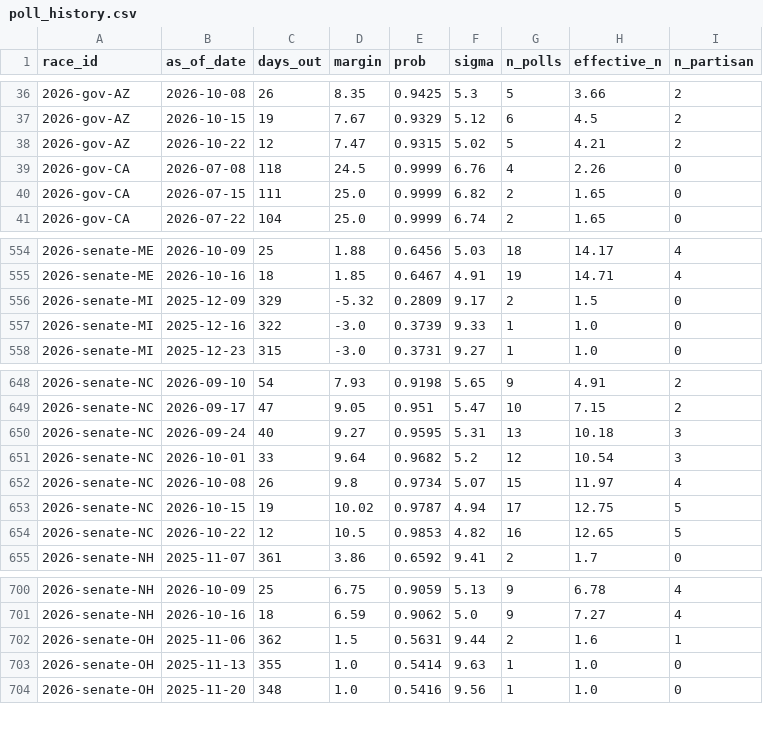
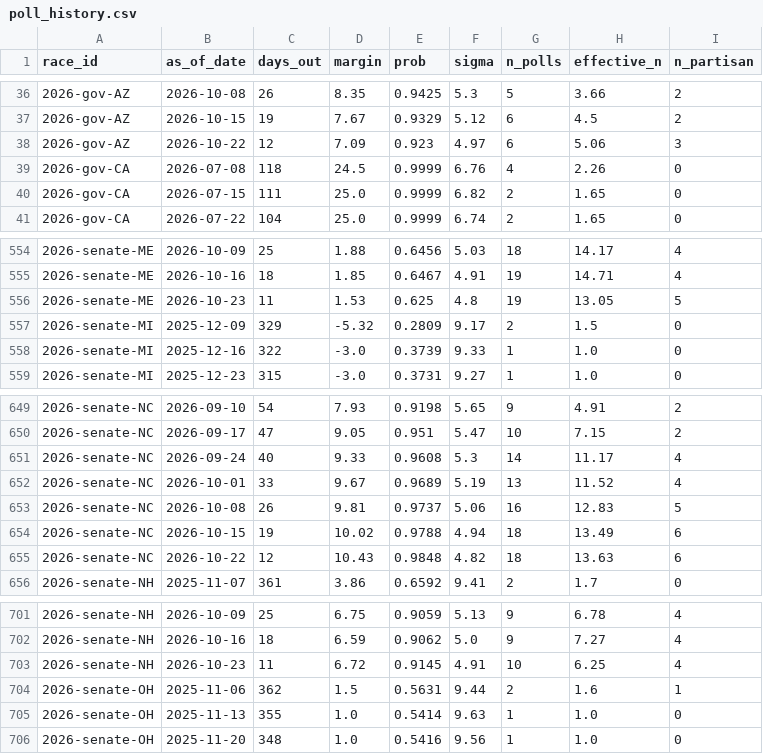
Before and after one commit to cohens714/oddsvspolls, a CSV file: data/poll_history.csv, drawn as a sheet; only a part is shown, gaps mark what is left out; the diff covers the shown part only.

```diff
--- a/data/poll_history.csv
+++ b/data/poll_history.csv
@@ -37,3 +37,3 @@ race_id,as_of_date,days_out,margin,prob,sigma,n_polls,effective_n,n_partisan
 2026-gov-AZ,2026-10-15,19,7.67,0.9329,5.12,6,4.5,2
-2026-gov-AZ,2026-10-22,12,7.47,0.9315,5.02,5,4.21,2
+2026-gov-AZ,2026-10-22,12,7.09,0.923,4.97,6,5.06,3
 2026-gov-CA,2026-07-08,118,24.5,0.9999,6.76,4,2.26,0
@@ -555,2 +555,3 @@ race_id,as_of_date,days_out,margin,prob,sigma,n_polls,effective_n,n_partisan
 2026-senate-ME,2026-10-16,18,1.85,0.6467,4.91,19,14.71,4
+2026-senate-ME,2026-10-23,11,1.53,0.625,4.8,19,13.05,5
 2026-senate-MI,2025-12-09,329,-5.32,0.2809,9.17,2,1.5,0
@@ -649,7 +650,7 @@ race_id,as_of_date,days_out,margin,prob,sigma,n_polls,effective_n,n_partisan
 2026-senate-NC,2026-09-17,47,9.05,0.951,5.47,10,7.15,2
-2026-senate-NC,2026-09-24,40,9.27,0.9595,5.31,13,10.18,3
-2026-senate-NC,2026-10-01,33,9.64,0.9682,5.2,12,10.54,3
-2026-senate-NC,2026-10-08,26,9.8,0.9734,5.07,15,11.97,4
-2026-senate-NC,2026-10-15,19,10.02,0.9787,4.94,17,12.75,5
-2026-senate-NC,2026-10-22,12,10.5,0.9853,4.82,16,12.65,5
+2026-senate-NC,2026-09-24,40,9.33,0.9608,5.3,14,11.17,4
+2026-senate-NC,2026-10-01,33,9.67,0.9689,5.19,13,11.52,4
+2026-senate-NC,2026-10-08,26,9.81,0.9737,5.06,16,12.83,5
+2026-senate-NC,2026-10-15,19,10.02,0.9788,4.94,18,13.49,6
+2026-senate-NC,2026-10-22,12,10.43,0.9848,4.82,18,13.63,6
 2026-senate-NH,2025-11-07,361,3.86,0.6592,9.41,2,1.7,0
@@ -701,2 +702,3 @@ race_id,as_of_date,days_out,margin,prob,sigma,n_polls,effective_n,n_partisan
 2026-senate-NH,2026-10-16,18,6.59,0.9062,5.0,9,7.27,4
+2026-senate-NH,2026-10-23,11,6.72,0.9145,4.91,10,6.25,4
 2026-senate-OH,2025-11-06,362,1.5,0.5631,9.44,2,1.6,1
```
Also changed, not shown: 55 edited cells elsewhere in this file, data/poll_averages.csv, data/poll_probabilities.csv, 3 other files.
